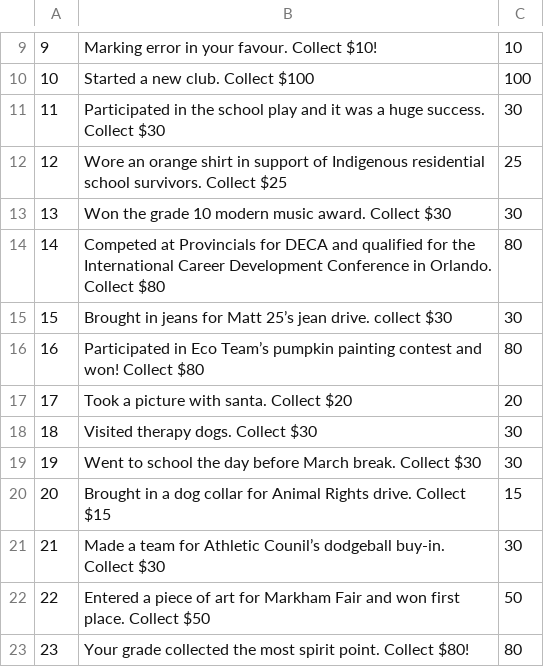
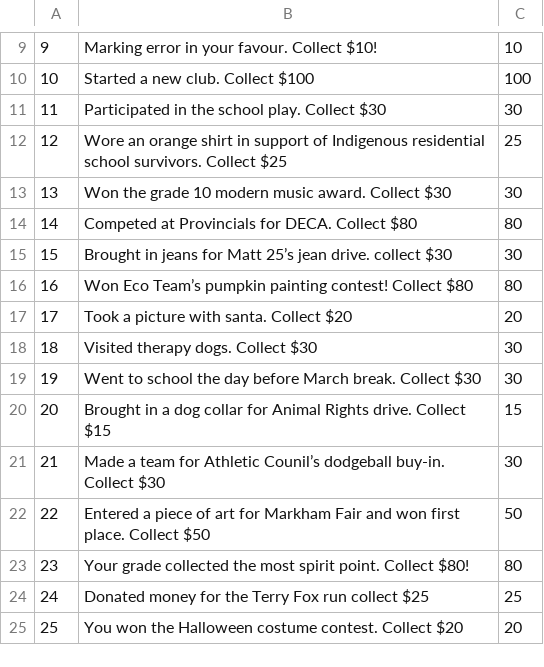
Before and after one commit to aeveryt/stamonopoly, a CSV file: community.csv, drawn as a sheet; only a part is shown, gaps mark what is left out; the shorter side is filled out with more unchanged rows.

```diff
--- a/community.csv
+++ b/community.csv
@@ -10,8 +10,8 @@
 10,Started a new club. Collect $100,100
-11,Participated in the school play and it was a huge success. Collect $30,30
+11,Participated in the school play. Collect $30,30
 12,Wore an orange shirt in support of Indigenous residential school survivors. Collect $25,25
 13,Won the grade 10 modern music award. Collect $30,30
-14,Competed at Provincials for DECA and qualified for the International Career Development Conference in Orlando. Collect $80,80
+14,Competed at Provincials for DECA. Collect $80,80
 15,Brought in jeans for Matt 25’s jean drive. collect $30,30
-16,Participated in Eco Team’s pumpkin painting contest and won! Collect $80,80
+16,Won Eco Team’s pumpkin painting contest! Collect $80,80
 17,Took a picture with santa. Collect $20,20
```
Also changed, not shown: chance.csv, 2 other files.
